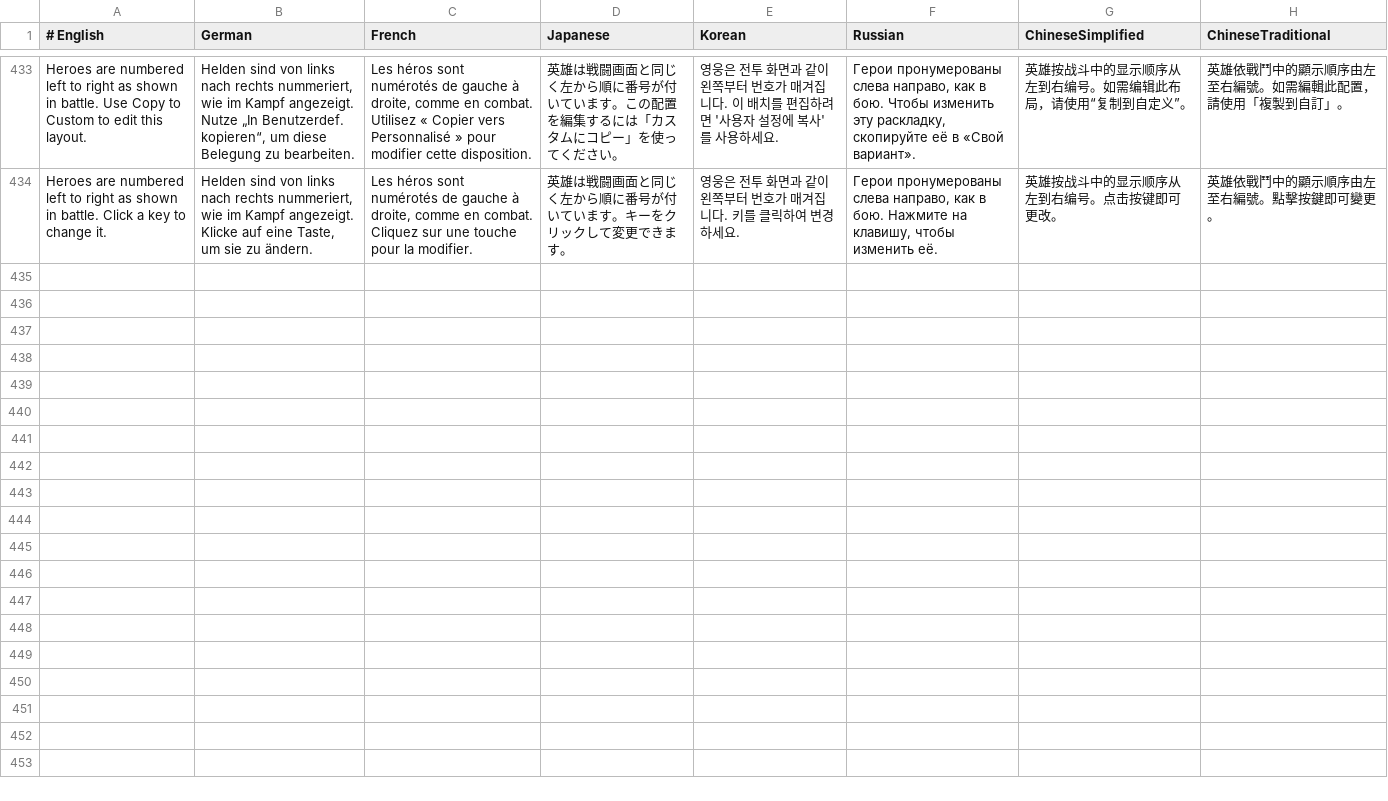
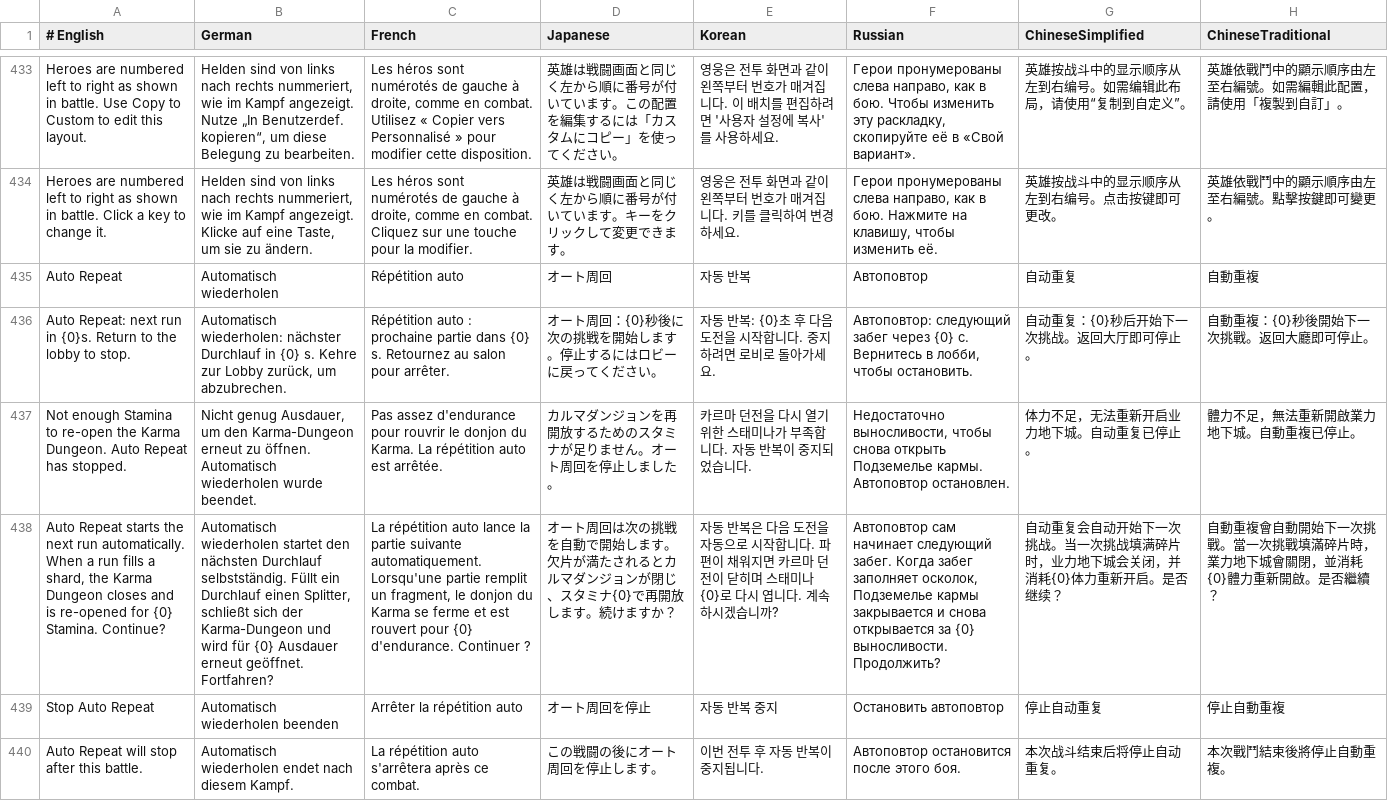
Before and after one commit to faberuser/sprk, a TSV file: client/localization/sprk.tsv, drawn as a sheet; only a part is shown, gaps mark what is left out; the diff names each change by its address in the sheet, - before the commit and + after, or states it on an @@ line.

Commit message:
feat: add auto and dispatch to karma raid

```diff
--- a/client/localization/sprk.tsv
+++ b/client/localization/sprk.tsv
+row 435: Auto Repeat | Automatisch wiederholen | Répétition auto | オート周回 | 자동 반복 | Автоповтор | 自动重复 | 自動重複
+row 436: Auto Repeat: next run in {0}s. Return to the lobby to stop. | Automatisch wiederholen: nächster Durchlauf in {0} s. Kehre zur Lobby zurück, um abzubrechen. | Répétition auto : prochaine partie dans {0} s. Retournez au salon pour arrêter. | オート周回：{0}秒後に次の挑戦を開始します。停止するにはロビーに戻ってください。 | 자동 반복: {0}초 후 다음 도전을 시작합니다. 중지하려면 로비로 돌아가세요. | Автоповтор: следующий забег через {0} с. Вернитесь в лобби, чтобы остановить. | 自动重复：{0}秒后开始下一次挑战。返回大厅即可停止。 | 自動重複：{0}秒後開始下一次挑戰。返回大廳即可停止。
+row 437: Not enough Stamina to re-open the Karma Dungeon. Auto Repeat has stopped. | Nicht genug Ausdauer, um den Karma-Dungeon erneut zu öffnen. Automatisch wiederholen wurde beendet. | Pas assez d'endurance pour rouvrir le donjon du Karma. La répétition auto est arrêtée. | カルマダンジョンを再開放するためのスタミナが足りません。オート周回を停止しました。 | 카르마 던전을 다시 열기 위한 스태미나가 부족합니다. 자동 반복이 중지되었습니다. | Недостаточно выносливости, чтобы снова открыть Подземелье кармы. Автоповтор остановлен. | 体力不足，无法重新开启业力地下城。自动重复已停止。 | 體力不足，無法重新開啟業力地下城。自動重複已停止。
+row 438: Auto Repeat starts the next run automatically. When a run fills a shard, the Karma Dungeon closes and is re-opened for {0} Stamina. Continue? | Automatisch wiederholen startet den nächsten Durchlauf selbstständig. Füllt ein Durchlauf einen Splitter, schließt sich der Karma-Dungeon und wird für {0} Ausdauer erneut geöffnet. Fortfahren? | La répétition auto lance la partie suivante automatiquement. Lorsqu'une partie remplit un fragment, le donjon du Karma se ferme et est rouvert pour {0} d'endurance. Continuer ? | オート周回は次の挑戦を自動で開始します。欠片が満たされるとカルマダンジョンが閉じ、スタミナ{0}で再開放します。続けますか？ | 자동 반복은 다음 도전을 자동으로 시작합니다. 파편이 채워지면 카르마 던전이 닫히며 스태미나 {0}로 다시 엽니다. 계속하시겠습니까? | Автоповтор сам начинает следующий забег. Когда забег заполняет осколок, Подземелье кармы закрывается и снова открывается за {0} выносливости. Продолжить? | 自动重复会自动开始下一次挑战。当一次挑战填满碎片时，业力地下城会关闭，并消耗{0}体力重新开启。是否继续？ | 自動重複會自動開始下一次挑戰。當一次挑戰填滿碎片時，業力地下城會關閉，並消耗{0}體力重新開啟。是否繼續？
+row 439: Stop Auto Repeat | Automatisch wiederholen beenden | Arrêter la répétition auto | オート周回を停止 | 자동 반복 중지 | Остановить автоповтор | 停止自动重复 | 停止自動重複
+row 440: Auto Repeat will stop after this battle. | Automatisch wiederholen endet nach diesem Kampf. | La répétition auto s'arrêtera après ce combat. | この戦闘の後にオート周回を停止します。 | 이번 전투 후 자동 반복이 중지됩니다. | Автоповтор остановится после этого боя. | 本次战斗结束后将停止自动重复。 | 本次戰鬥結束後將停止自動重複。
```
Also changed, not shown: 22 other files.
